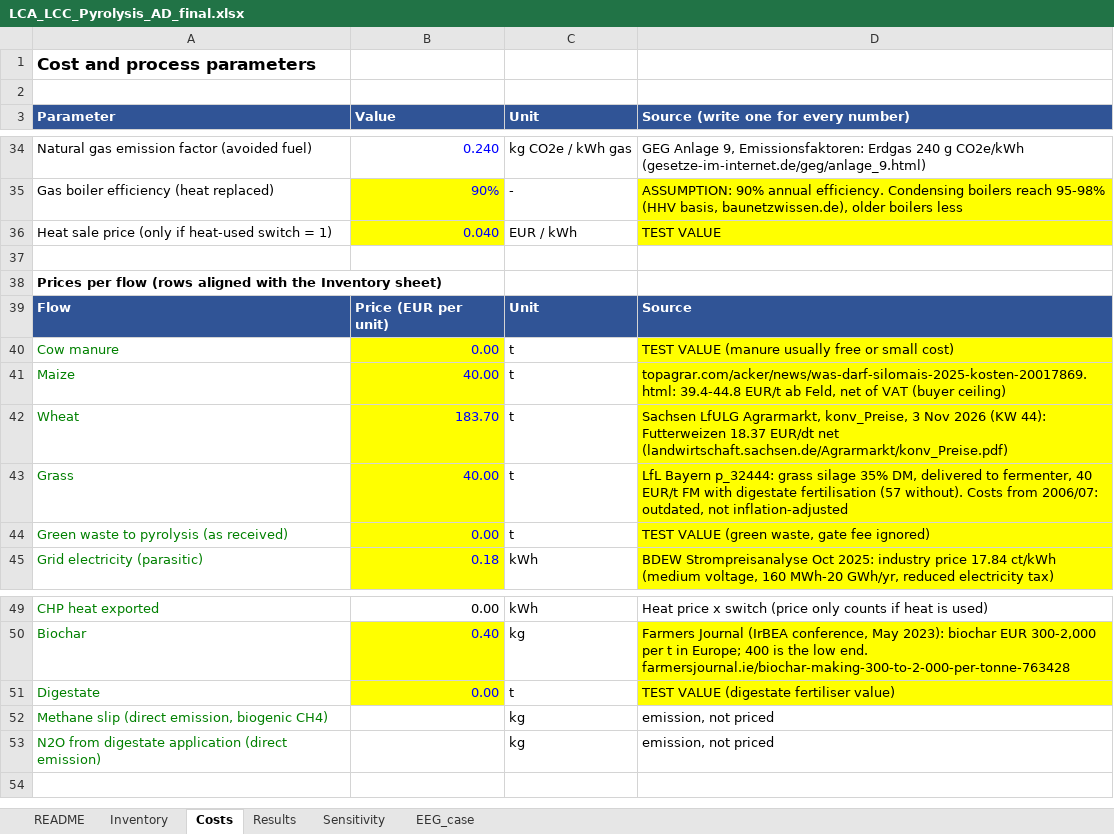
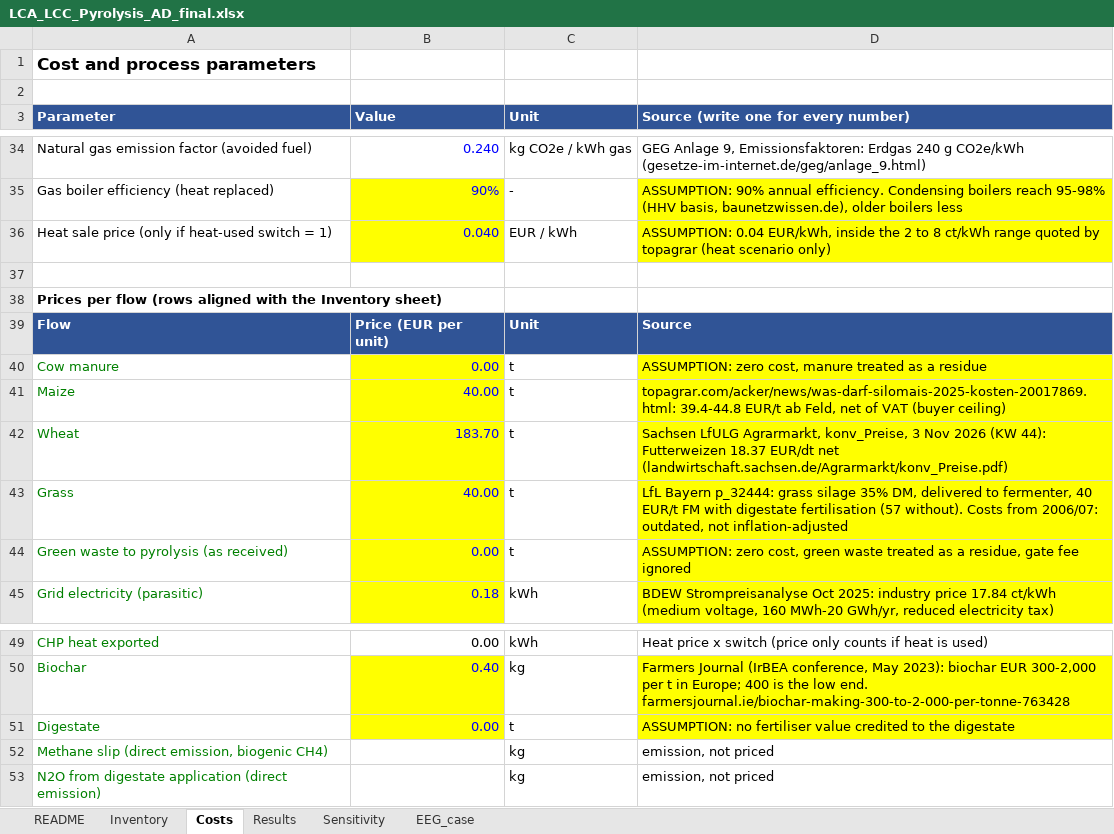
Before and after one commit to Jeffrey-52/pyrolysis-ad-lca-lcc, an Excel workbook: LCA_LCC_Pyrolysis_AD_final.xlsx, sheet Costs, drawn as a sheet; only a part is shown, gaps mark what is left out; values as stored, in another font and other column widths than the file's, no borders; the diff names each change by its address in the sheet, - before the commit and + after, or states it on an @@ line.

Commit message:
Clean Excel README sheet and cost source notes

```diff
--- a/LCA_LCC_Pyrolysis_AD_final.xlsx (sheet Costs)
+++ b/LCA_LCC_Pyrolysis_AD_final.xlsx (sheet Costs)
-D36: TEST VALUE
+D36: ASSUMPTION: 0.04 EUR/kWh, inside the 2 to 8 ct/kWh range quoted by topagrar (heat scenario only)
-D40: TEST VALUE (manure usually free or small cost)
+D40: ASSUMPTION: zero cost, manure treated as a residue
-D44: TEST VALUE (green waste, gate fee ignored)
+D44: ASSUMPTION: zero cost, green waste treated as a residue, gate fee ignored
-D51: TEST VALUE (digestate fertiliser value)
+D51: ASSUMPTION: no fertiliser value credited to the digestate
```
Also changed, not shown: sheet README.
